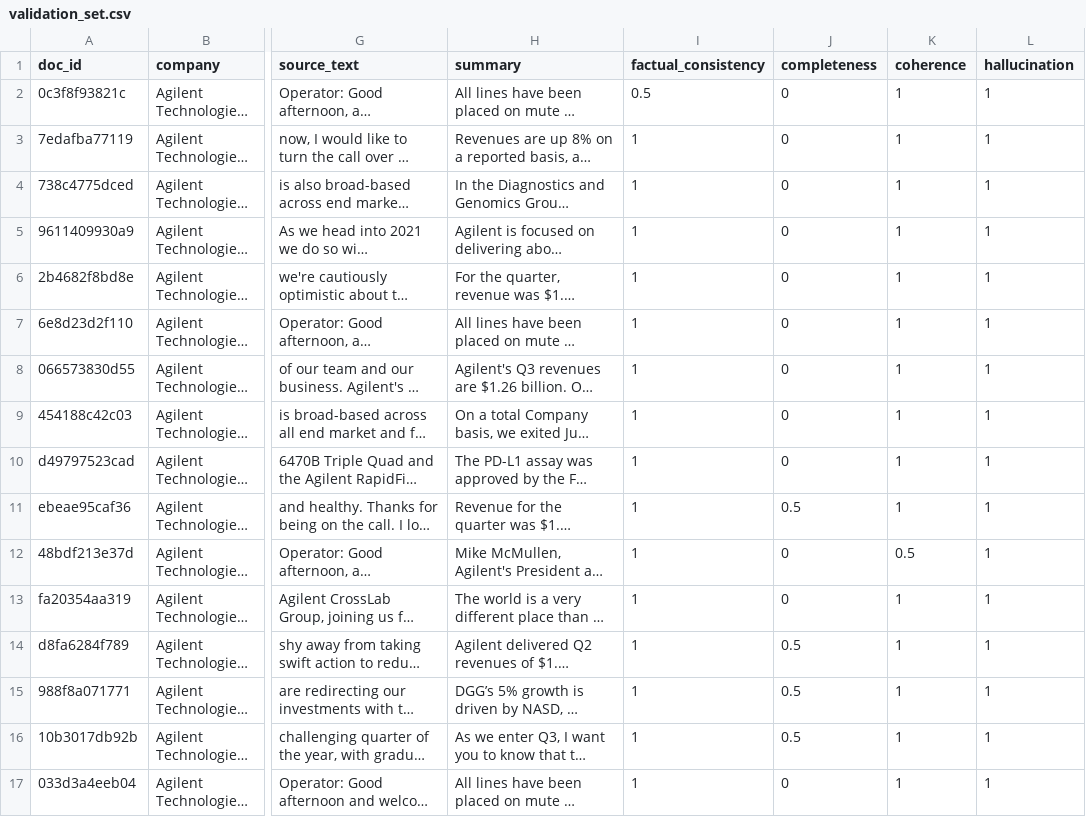
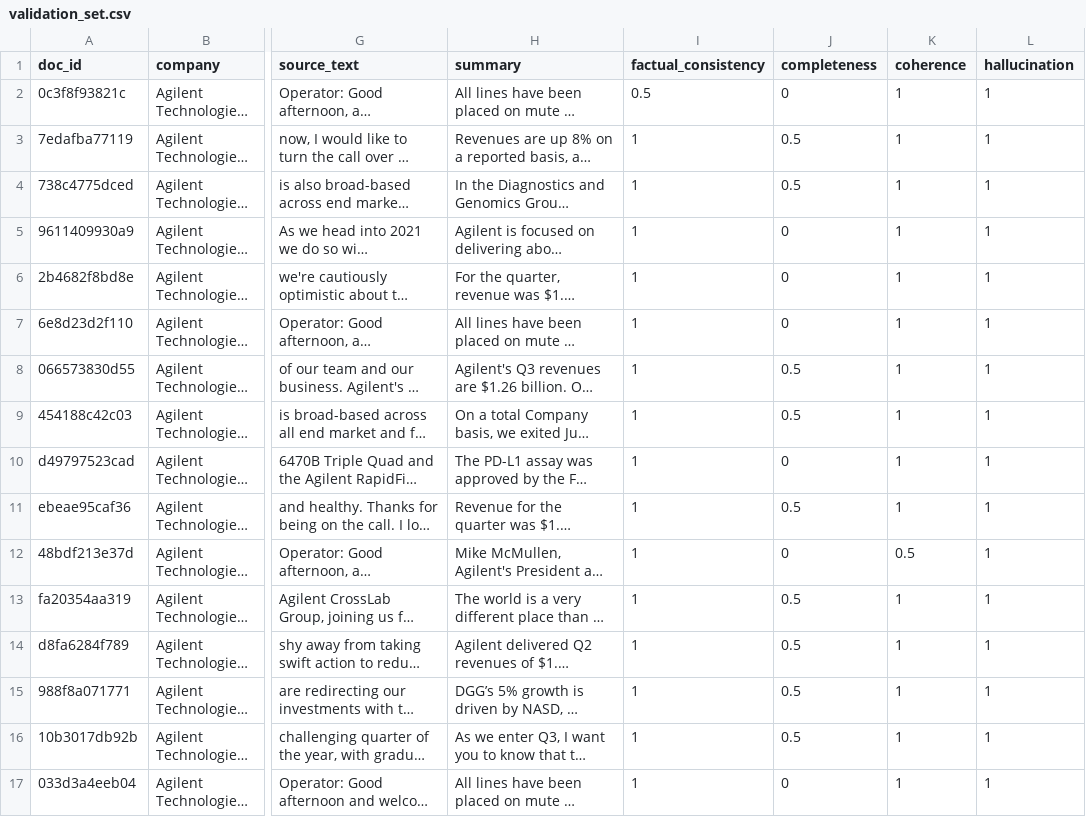
Before and after one commit to vikrum96/Verity, a CSV file: data/validation_set.csv, drawn as a sheet; only a part is shown, gaps mark what is left out; long unchanged cells end in …; the diff covers the shown part only; the diff names each change by its address in the sheet, - before the commit and + after, or states it on an @@ line.

```diff
--- a/data/validation_set.csv
+++ b/data/validation_set.csv
-J3:J4 (completeness): 0
+J3:J4 (completeness): 0.5
-J8:J9 (completeness): 0
+J8:J9 (completeness): 0.5
-J13 (completeness): 0
+J13 (completeness): 0.5
```
Also changed, not shown: 13 edited cells elsewhere in this file, 5 other files.
